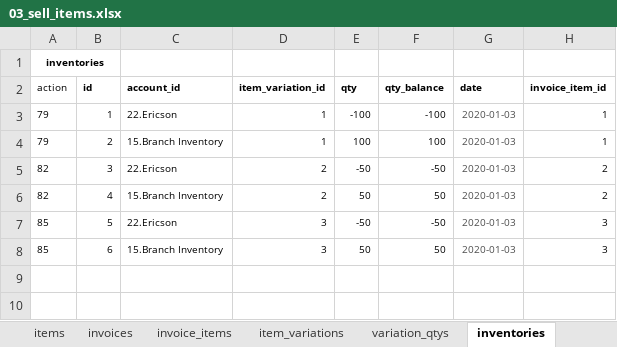
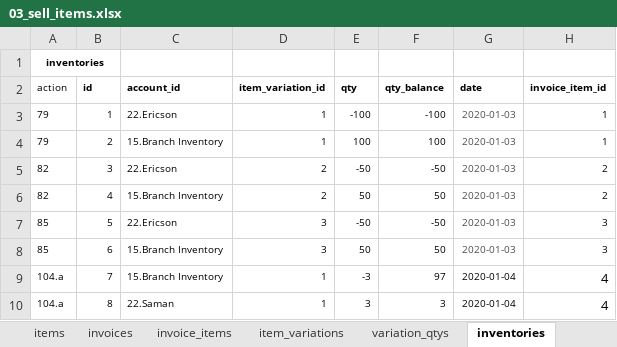
Before and after one commit to syronz/omega, an Excel workbook: docs/accounting/v9-v10/03_sell_items.xlsx, sheet inventories, drawn as a sheet; values as stored, in another font and other column widths than the file's, no borders; the diff names each change by its address in the sheet, - before the commit and + after, or states it on an @@ line.

Commit message:
simulate deleting buy-invoice

```diff
--- a/docs/accounting/v9-v10/03_sell_items.xlsx (sheet inventories)
+++ b/docs/accounting/v9-v10/03_sell_items.xlsx (sheet inventories)
+row 9: 104.a | 7 | 15.Branch Inventory | 1 | -3 | 97 | 2020-01-04 | 4
+row 10: 104.a | 8 | 22.Saman | 1 | 3 | 3 | 2020-01-04 | 4
```
Also changed, not shown: sheet Scenario, 1 other file.
